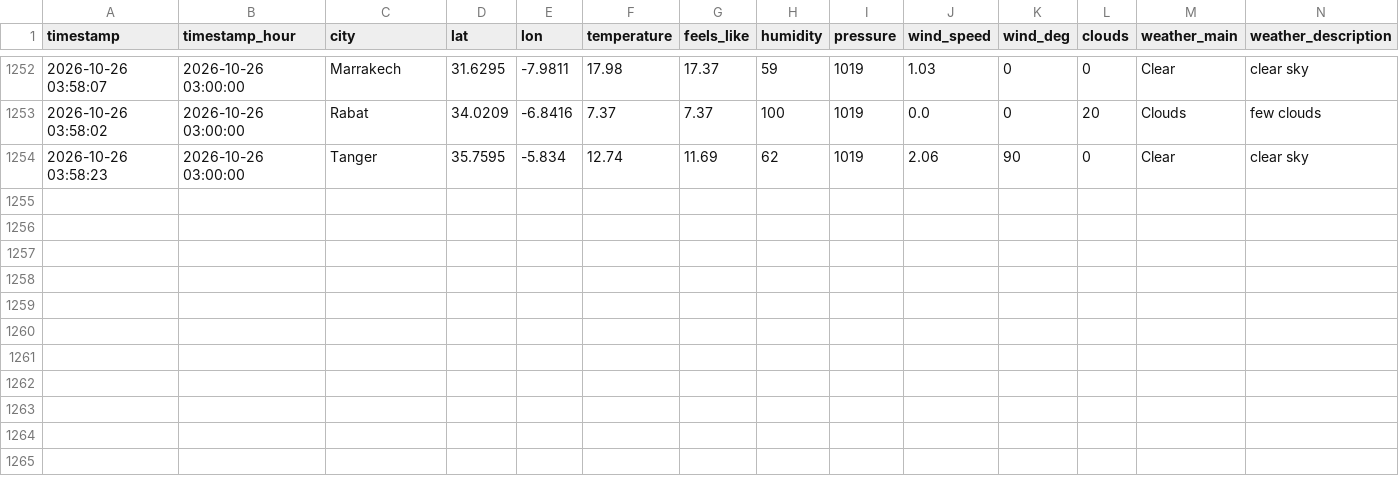
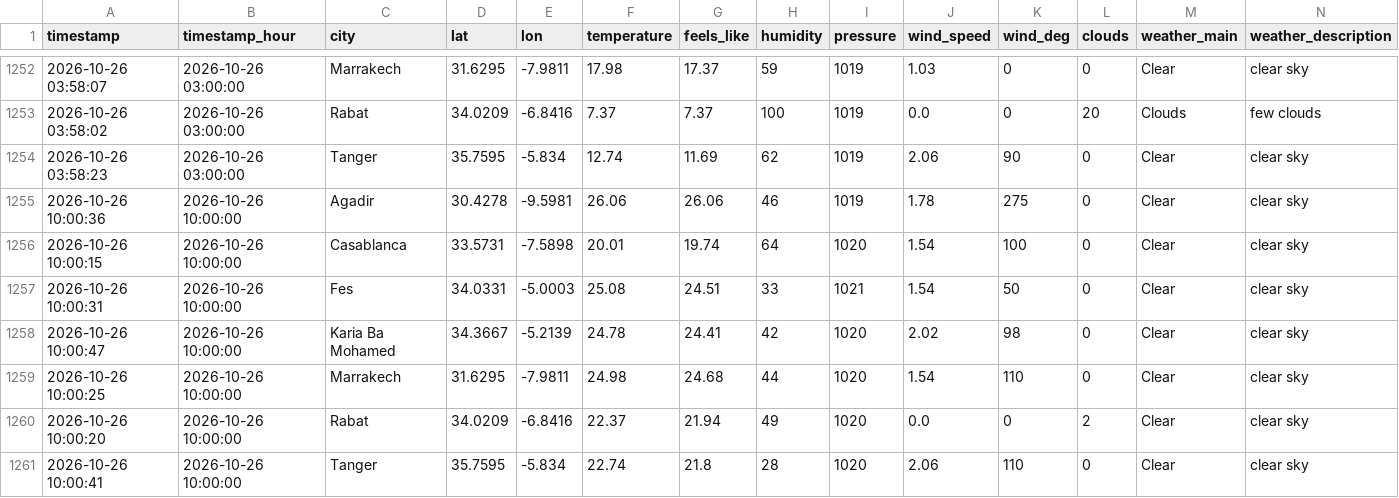
Before and after one commit to Bilal51002/air-quality-prediction-morocco, a CSV file: data/raw/morocco_air_quality_data.csv, drawn as a sheet; only a part is shown, gaps mark what is left out; rows hold the shown columns only; the diff names each change by its address in the sheet, - before the commit and + after, or states it on an @@ line.

```diff
--- a/data/raw/morocco_air_quality_data.csv
+++ b/data/raw/morocco_air_quality_data.csv
+row 1255: 2026-10-26 10:00:36 | 2026-10-26 10:00:00 | Agadir | 30.4278 | -9.5981 | 26.06 | 26.06 | 46 | 1019 | 1.78 | 275 | 0 | Clear | clear sky
+row 1256: 2026-10-26 10:00:15 | 2026-10-26 10:00:00 | Casablanca | 33.5731 | -7.5898 | 20.01 | 19.74 | 64 | 1020 | 1.54 | 100 | 0 | Clear | clear sky
+row 1257: 2026-10-26 10:00:31 | 2026-10-26 10:00:00 | Fes | 34.0331 | -5.0003 | 25.08 | 24.51 | 33 | 1021 | 1.54 | 50 | 0 | Clear | clear sky
+row 1258: 2026-10-26 10:00:47 | 2026-10-26 10:00:00 | Karia Ba Mohamed | 34.3667 | -5.2139 | 24.78 | 24.41 | 42 | 1020 | 2.02 | 98 | 0 | Clear | clear sky
+row 1259: 2026-10-26 10:00:25 | 2026-10-26 10:00:00 | Marrakech | 31.6295 | -7.9811 | 24.98 | 24.68 | 44 | 1020 | 1.54 | 110 | 0 | Clear | clear sky
+row 1260: 2026-10-26 10:00:20 | 2026-10-26 10:00:00 | Rabat | 34.0209 | -6.8416 | 22.37 | 21.94 | 49 | 1020 | 0.0 | 0 | 2 | Clear | clear sky
+row 1261: 2026-10-26 10:00:41 | 2026-10-26 10:00:00 | Tanger | 35.7595 | -5.834 | 22.74 | 21.8 | 28 | 1020 | 2.06 | 110 | 0 | Clear | clear sky
```
